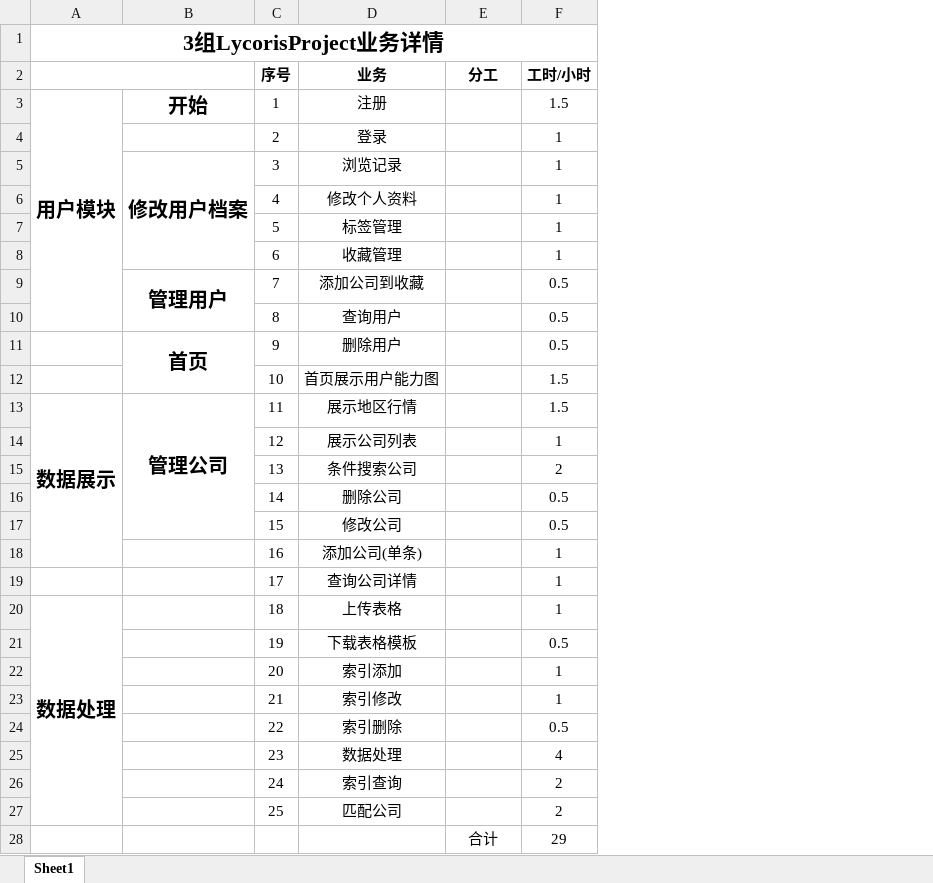
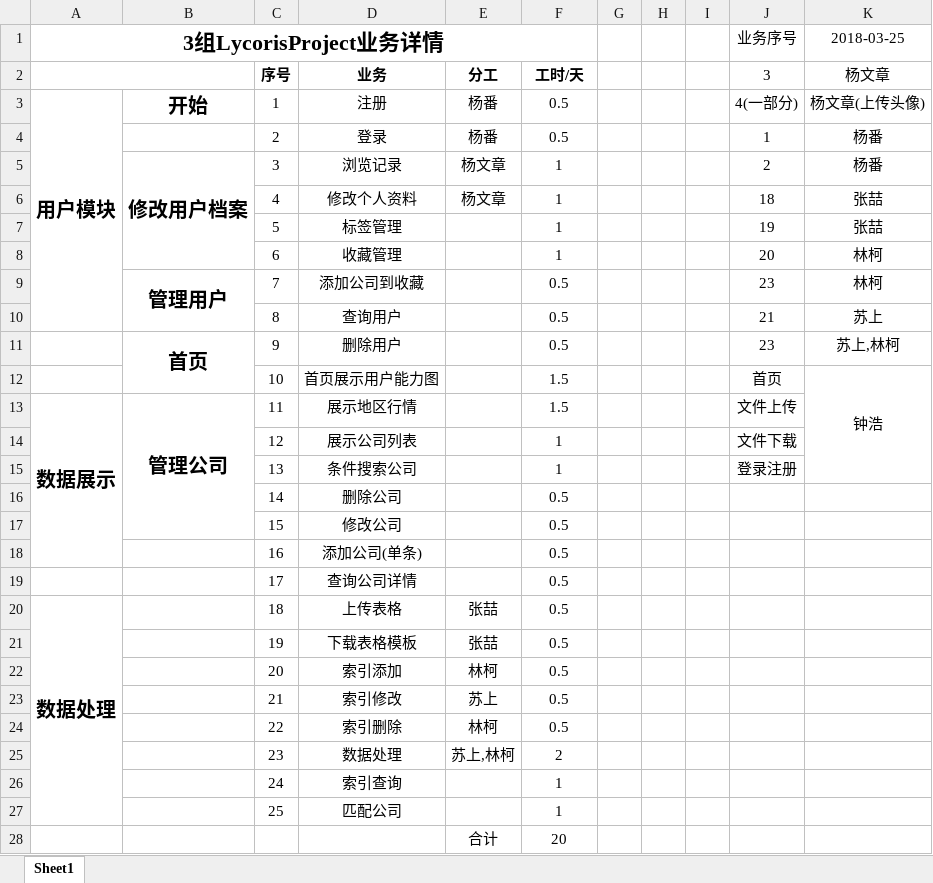
Before and after one commit to whggbdqn/dt53-lycoris, an Excel workbook: doc/项目计划.xlsx, sheet Sheet1, drawn as a sheet; values as stored, in another font and other column widths than the file's, no borders; the diff names each change by its address in the sheet, - before the commit and + after, or states it on an @@ line.

Commit message:
更新25号工作计划

```diff
--- a/doc/项目计划.xlsx (sheet Sheet1)
+++ b/doc/项目计划.xlsx (sheet Sheet1)
+column G, empty
+column H, empty
+column I, empty
+column J (3), row 1: 业务序号; rows 3-15: 4(一部分) | 1 | 2 | 18 | 19 | 20 | 23 | 21 | 23 | 首页 | 文件上传 | 文件下载 | 登录注册
+column K (杨文章), row 1: 2018-03-25; rows 3-12: 杨文章(上传头像) | 杨番 | 杨番 | 张喆 | 张喆 | 林柯 | 林柯 | 苏上 | 苏上,林柯 | 钟浩
-F2: 工时/小时
+F2: 工时/天
-E3:E4 (分工): (empty)
+E3:E4 (分工): 杨番
-F3 (工时/天): 1.5
+F3 (工时/天): 0.5
-F4 (工时/天): 1
+F4 (工时/天): 0.5
-E5:E6 (分工): (empty)
+E5:E6 (分工): 杨文章
-F15 (工时/天): 2
+F15 (工时/天): 1
-F18:F20 (工时/天): 1
+F18:F20 (工时/天): 0.5
-E20:E21 (分工): (empty)
+E20:E21 (分工): 张喆
-E22 (分工): (empty)
+E22 (分工): 林柯
-F22:F23 (工时/天): 1
+F22:F23 (工时/天): 0.5
-E23 (分工): (empty)
+E23 (分工): 苏上
-E24 (分工): (empty)
+E24 (分工): 林柯
-E25 (分工): (empty)
+E25 (分工): 苏上,林柯
-F25 (工时/天): 4
+F25 (工时/天): 2
-F26:F27 (工时/天): 2
+F26:F27 (工时/天): 1
-F28 (工时/天): 29
+F28 (工时/天): 20
```
